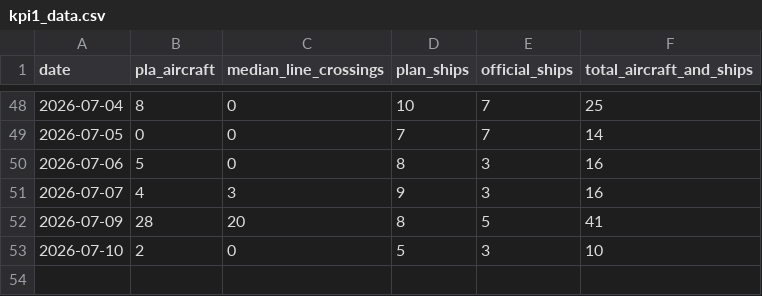
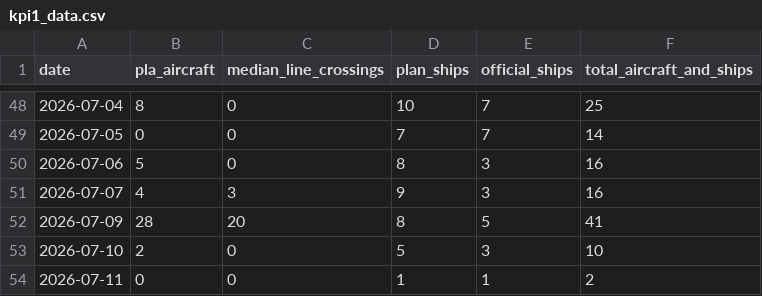
Before and after one commit to axolp/taiwan_risk_dashbaord, a CSV file: data/kpi1_data.csv, drawn as a sheet; only a part is shown, gaps mark what is left out; the diff names each change by its address in the sheet, - before the commit and + after, or states it on an @@ line.

```diff
--- a/data/kpi1_data.csv
+++ b/data/kpi1_data.csv
+row 54: 2026-07-11 | 0 | 0 | 1 | 1 | 2
```
Also changed, not shown: data/kpi7_data.csv.
